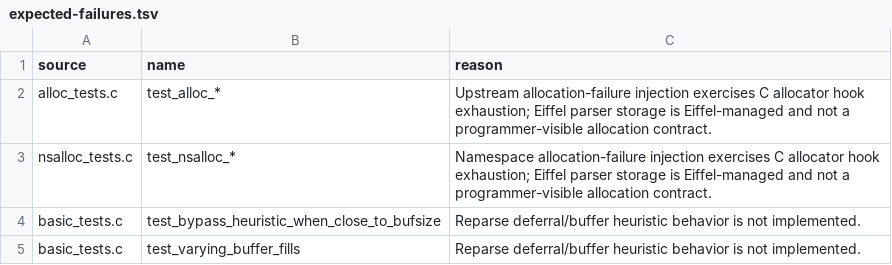
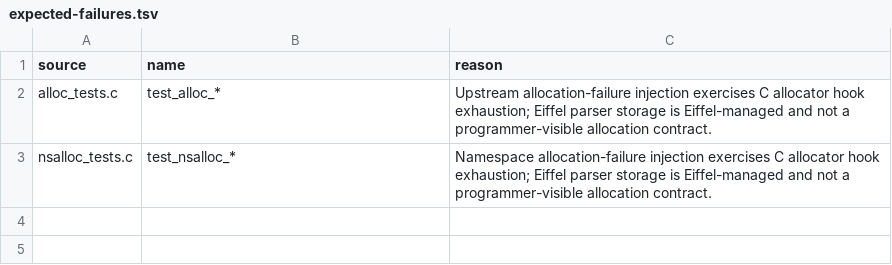
Before and after one commit to andersoxie/xpact, a TSV file: adapters/libexpat/expected-failures.tsv, drawn as a sheet; the diff names each change by its address in the sheet, - before the commit and + after, or states it on an @@ line.

Commit message:
Fixed the two non-allocator rows are now cleared from the expected-failure list.
What changed:
Removed these from expected-failures.tsv:test_bypass_heuristic_when_close_to_bufsize
test_varying_buffer_fills

Converted both rows to green in parity.tsv.
Updated README/docs to say the expected-failure expansion is now 86 rows, all allocator-injection rows.
Updated the Eiffel regression guard in tests/xp_test_root.e so those reparse rows must stay out of expected failures.
Verification:
Focused upstream adapter run for test_bypass_heuristic_when_close_to_bufsize: passed.
Focused upstream adapter run for test_varying_buffer_fills: passed.
Manifest regeneration: 399 START_TEST entries, 86 expected-failure entries, 152 green parity patterns, 2 red allocator patterns.
ec -batch -config tests\xpact_tests.ecf -target xpact_tests: passed.
.\EIFGENs\xpact_tests\W_code\xpact_tests.exe: xpact Phase 1 tests: ok.
git diff --check: passed, with only existing LF-to-CRLF warnings.
I attempted the full NativeSuite too, but the useful evidence here is the focused upstream runs; the full suite is still dominated by the allocator-injection expected-failure surface.

```diff
--- a/adapters/libexpat/expected-failures.tsv
+++ b/adapters/libexpat/expected-failures.tsv
-row 4: basic_tests.c | test_bypass_heuristic_when_close_to_bufsize | Reparse deferral/buffer heuristic behavior is not implemented.
-row 5: basic_tests.c | test_varying_buffer_fills | Reparse deferral/buffer heuristic behavior is not implemented.
```
Also changed, not shown: adapters/libexpat/parity.tsv, 5 other files.
